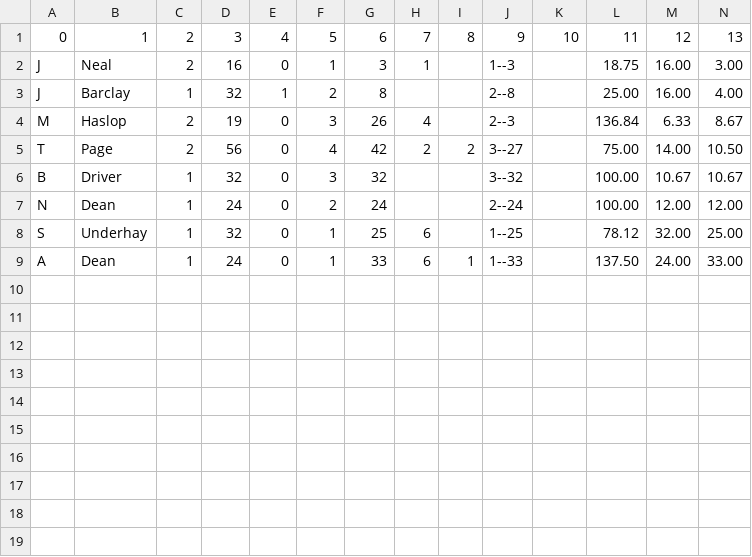
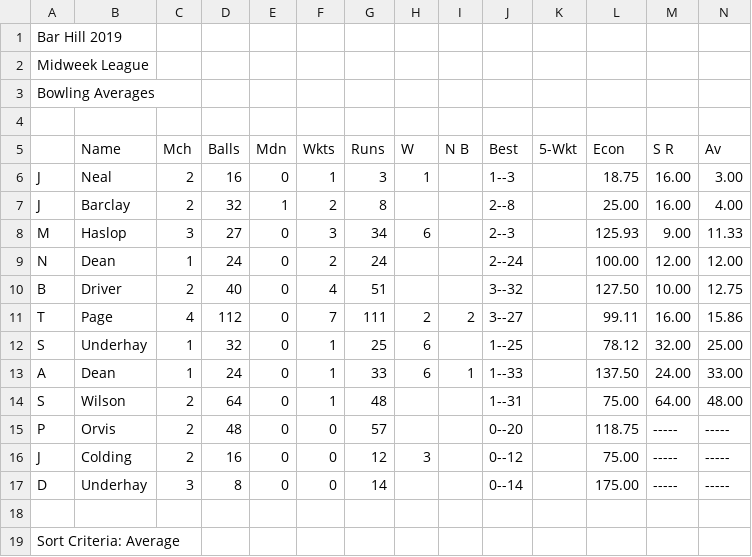
Before and after one commit to barhillcricket/bhcc, a CSV file: archive/2019/stats/MWBowling.csv, drawn as a sheet; removed rows and columns are numbered as before the commit, all else as after; the diff names each change by its address in the sheet, - before the commit and + after, or states it on an @@ line.

```diff
--- a/archive/2019/stats/MWBowling.csv
+++ b/archive/2019/stats/MWBowling.csv
+row 1: Bar Hill 2019
+row 2: Midweek League
+row 3: Bowling Averages
-row 4: 0 | 1 | 2 | 3 | 4 | 5 | 6 | 7 | 8 | 9 | 10 | 11 | 12 | 13
+row 4: (empty)
+row 5:  | Name | Mch | Balls | Mdn | Wkts | Runs | W | N B | Best | 5-Wkt | Econ | S R | Av
-C7: 1
+C7: 2
-C8: 2
+C8: 3
-D8: 19
+D8: 27
-G8: 26
+G8: 34
-H8: 4
+H8: 6
-L8: 136.84
+L8: 125.93
-M8: 6.33
+M8: 9.00
-N8: 8.67
+N8: 11.33
-row 5: T | Page | 2 | 56 | 0 | 4 | 42 | 2 | 2 | 3--27 |  | 75.00 | 14.00 | 10.50
-row 6: B | Driver | 1 | 32 | 0 | 3 | 32 |  |  | 3--32 |  | 100.00 | 10.67 | 10.67
+row 10: B | Driver | 2 | 40 | 0 | 4 | 51 |  |  | 3--32 |  | 127.50 | 10.00 | 12.75
+row 11: T | Page | 4 | 112 | 0 | 7 | 111 | 2 | 2 | 3--27 |  | 99.11 | 16.00 | 15.86
+row 14: S | Wilson | 2 | 64 | 0 | 1 | 48 |  |  | 1--31 |  | 75.00 | 64.00 | 48.00
+row 15: P | Orvis | 2 | 48 | 0 | 0 | 57 |  |  | 0--20 |  | 118.75 | ----- | -----
+row 16: J | Colding | 2 | 16 | 0 | 0 | 12 | 3 |  | 0--12 |  | 75.00 | ----- | -----
+row 17: D | Underhay | 3 | 8 | 0 | 0 | 14 |  |  | 0--14 |  | 175.00 | ----- | -----
+row 18: (empty)
+row 19: Sort Criteria: Average
```
Also changed, not shown: archive/2019/stats/MWBatting.csv.
